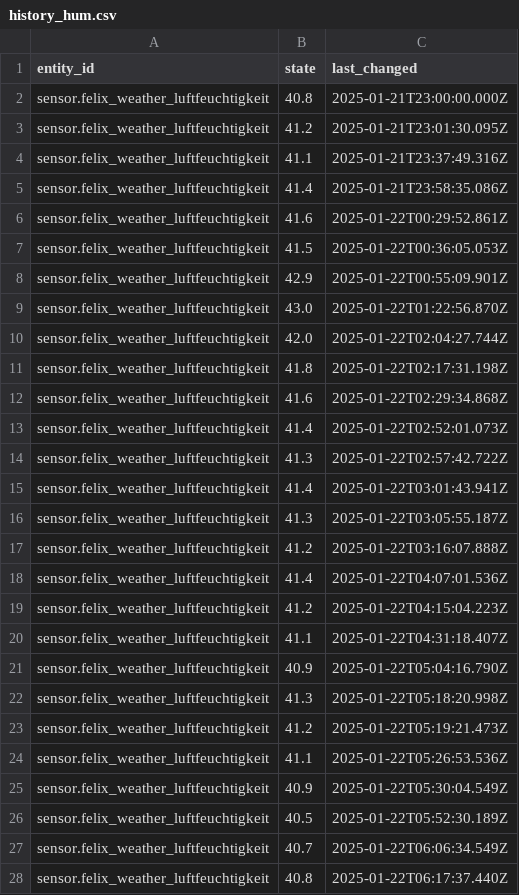
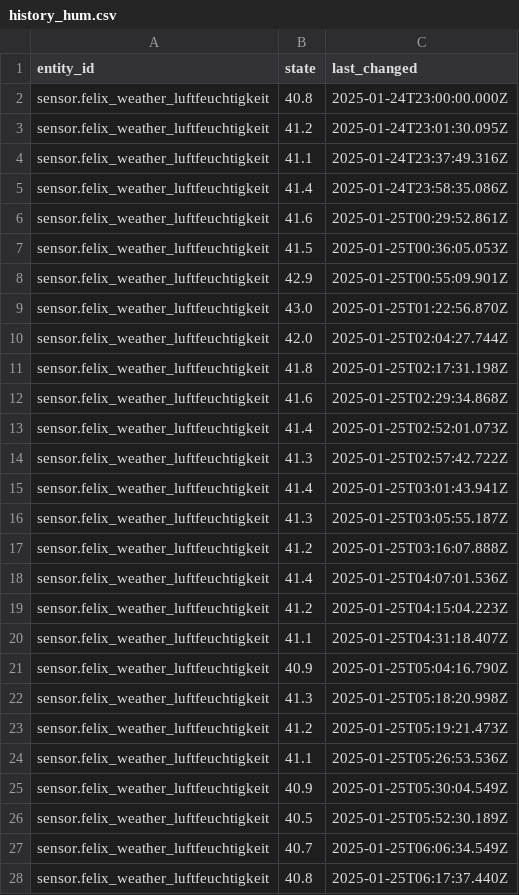
Before and after one commit to FelixMarschall/SmartHomeBioSignal, a CSV file: dash-app/dash_app/src/assets/data/history_hum.csv, drawn as a sheet; only a part is shown; the diff covers the shown part only.

```diff
--- a/dash-app/dash_app/src/assets/data/history_hum.csv
+++ b/dash-app/dash_app/src/assets/data/history_hum.csv
@@ -1,28 +1,28 @@
 entity_id,state,last_changed
-sensor.felix_weather_luftfeuchtigkeit,40.8,2025-01-21T23:00:00.000Z
-sensor.felix_weather_luftfeuchtigkeit,41.2,2025-01-21T23:01:30.095Z
-sensor.felix_weather_luftfeuchtigkeit,41.1,2025-01-21T23:37:49.316Z
-sensor.felix_weather_luftfeuchtigkeit,41.4,2025-01-21T23:58:35.086Z
-sensor.felix_weather_luftfeuchtigkeit,41.6,2025-01-22T00:29:52.861Z
-sensor.felix_weather_luftfeuchtigkeit,41.5,2025-01-22T00:36:05.053Z
-sensor.felix_weather_luftfeuchtigkeit,42.9,2025-01-22T00:55:09.901Z
-sensor.felix_weather_luftfeuchtigkeit,43.0,2025-01-22T01:22:56.870Z
-sensor.felix_weather_luftfeuchtigkeit,42.0,2025-01-22T02:04:27.744Z
-sensor.felix_weather_luftfeuchtigkeit,41.8,2025-01-22T02:17:31.198Z
-sensor.felix_weather_luftfeuchtigkeit,41.6,2025-01-22T02:29:34.868Z
-sensor.felix_weather_luftfeuchtigkeit,41.4,2025-01-22T02:52:01.073Z
-sensor.felix_weather_luftfeuchtigkeit,41.3,2025-01-22T02:57:42.722Z
-sensor.felix_weather_luftfeuchtigkeit,41.4,2025-01-22T03:01:43.941Z
-sensor.felix_weather_luftfeuchtigkeit,41.3,2025-01-22T03:05:55.187Z
-sensor.felix_weather_luftfeuchtigkeit,41.2,2025-01-22T03:16:07.888Z
-sensor.felix_weather_luftfeuchtigkeit,41.4,2025-01-22T04:07:01.536Z
-sensor.felix_weather_luftfeuchtigkeit,41.2,2025-01-22T04:15:04.223Z
-sensor.felix_weather_luftfeuchtigkeit,41.1,2025-01-22T04:31:18.407Z
-sensor.felix_weather_luftfeuchtigkeit,40.9,2025-01-22T05:04:16.790Z
-sensor.felix_weather_luftfeuchtigkeit,41.3,2025-01-22T05:18:20.998Z
-sensor.felix_weather_luftfeuchtigkeit,41.2,2025-01-22T05:19:21.473Z
-sensor.felix_weather_luftfeuchtigkeit,41.1,2025-01-22T05:26:53.536Z
-sensor.felix_weather_luftfeuchtigkeit,40.9,2025-01-22T05:30:04.549Z
-sensor.felix_weather_luftfeuchtigkeit,40.5,2025-01-22T05:52:30.189Z
-sensor.felix_weather_luftfeuchtigkeit,40.7,2025-01-22T06:06:34.549Z
-sensor.felix_weather_luftfeuchtigkeit,40.8,2025-01-22T06:17:37.440Z
+sensor.felix_weather_luftfeuchtigkeit,40.8,2025-01-24T23:00:00.000Z
+sensor.felix_weather_luftfeuchtigkeit,41.2,2025-01-24T23:01:30.095Z
+sensor.felix_weather_luftfeuchtigkeit,41.1,2025-01-24T23:37:49.316Z
+sensor.felix_weather_luftfeuchtigkeit,41.4,2025-01-24T23:58:35.086Z
+sensor.felix_weather_luftfeuchtigkeit,41.6,2025-01-25T00:29:52.861Z
+sensor.felix_weather_luftfeuchtigkeit,41.5,2025-01-25T00:36:05.053Z
+sensor.felix_weather_luftfeuchtigkeit,42.9,2025-01-25T00:55:09.901Z
+sensor.felix_weather_luftfeuchtigkeit,43.0,2025-01-25T01:22:56.870Z
+sensor.felix_weather_luftfeuchtigkeit,42.0,2025-01-25T02:04:27.744Z
+sensor.felix_weather_luftfeuchtigkeit,41.8,2025-01-25T02:17:31.198Z
+sensor.felix_weather_luftfeuchtigkeit,41.6,2025-01-25T02:29:34.868Z
+sensor.felix_weather_luftfeuchtigkeit,41.4,2025-01-25T02:52:01.073Z
+sensor.felix_weather_luftfeuchtigkeit,41.3,2025-01-25T02:57:42.722Z
+sensor.felix_weather_luftfeuchtigkeit,41.4,2025-01-25T03:01:43.941Z
+sensor.felix_weather_luftfeuchtigkeit,41.3,2025-01-25T03:05:55.187Z
+sensor.felix_weather_luftfeuchtigkeit,41.2,2025-01-25T03:16:07.888Z
+sensor.felix_weather_luftfeuchtigkeit,41.4,2025-01-25T04:07:01.536Z
+sensor.felix_weather_luftfeuchtigkeit,41.2,2025-01-25T04:15:04.223Z
+sensor.felix_weather_luftfeuchtigkeit,41.1,2025-01-25T04:31:18.407Z
+sensor.felix_weather_luftfeuchtigkeit,40.9,2025-01-25T05:04:16.790Z
+sensor.felix_weather_luftfeuchtigkeit,41.3,2025-01-25T05:18:20.998Z
+sensor.felix_weather_luftfeuchtigkeit,41.2,2025-01-25T05:19:21.473Z
+sensor.felix_weather_luftfeuchtigkeit,41.1,2025-01-25T05:26:53.536Z
+sensor.felix_weather_luftfeuchtigkeit,40.9,2025-01-25T05:30:04.549Z
+sensor.felix_weather_luftfeuchtigkeit,40.5,2025-01-25T05:52:30.189Z
+sensor.felix_weather_luftfeuchtigkeit,40.7,2025-01-25T06:06:34.549Z
+sensor.felix_weather_luftfeuchtigkeit,40.8,2025-01-25T06:17:37.440Z
```
Also changed, not shown: 110 edited cells elsewhere in this file, dash-app/dash_app/src/assets/data/history_temp.csv.
